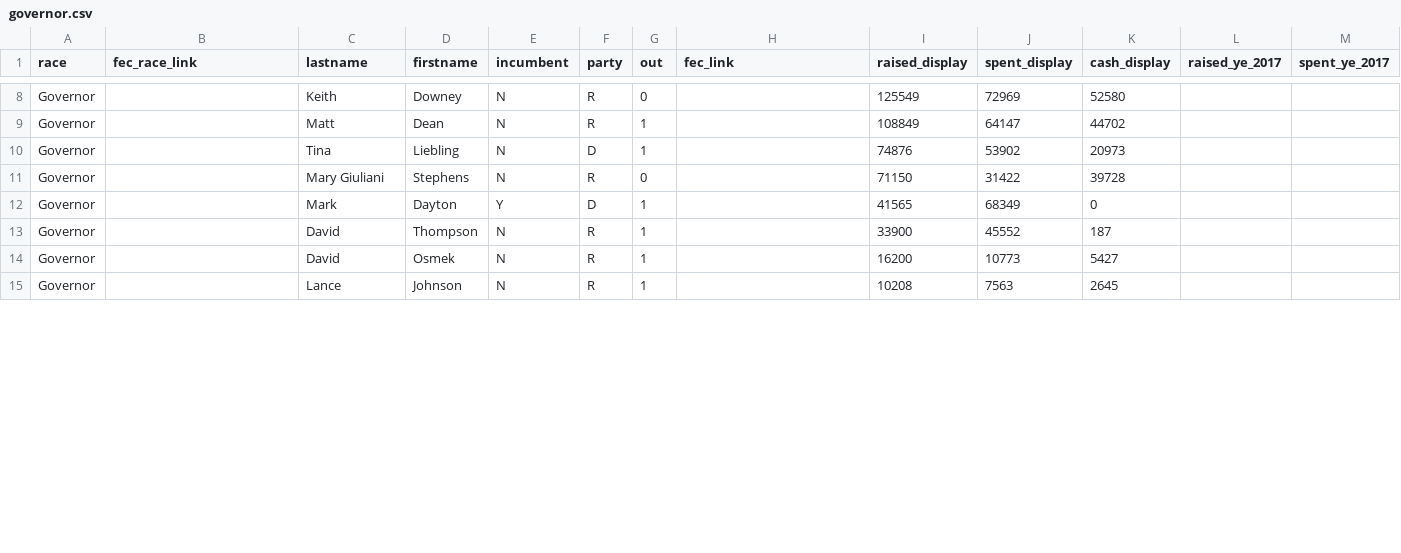
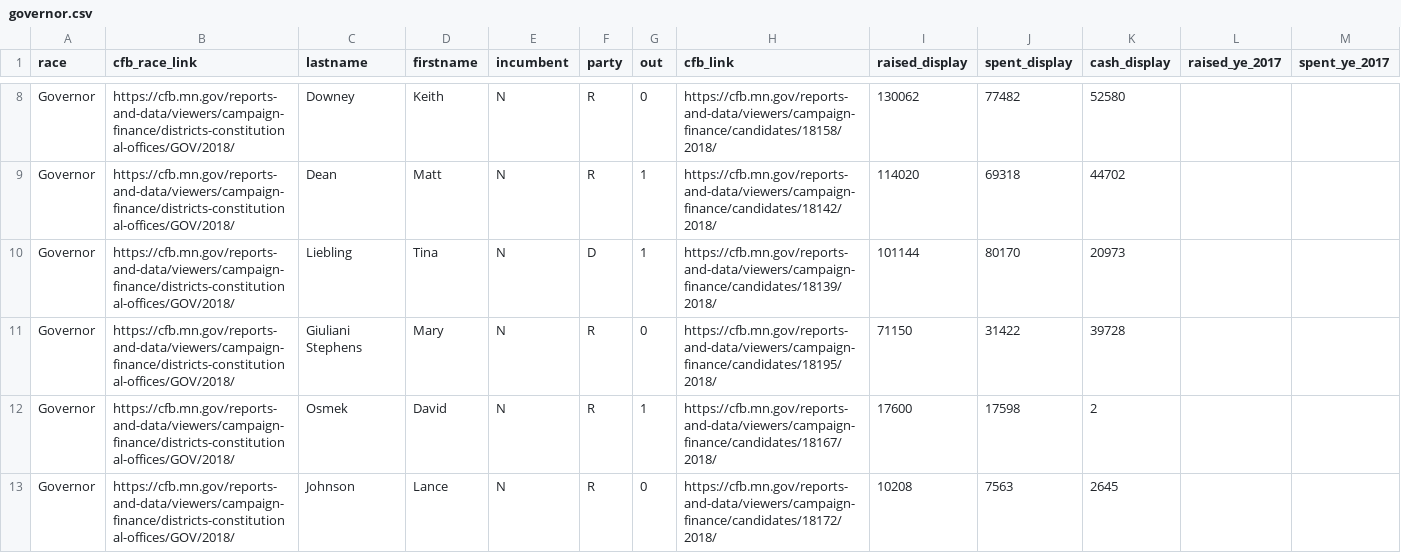
Before and after one commit to striblab/campfi-2018, a CSV file: sources/governor.csv, drawn as a sheet; only a part is shown, gaps mark what is left out; removed rows and columns are numbered as before the commit, all else as after; rows hold the shown columns only; the diff covers the shown part only; the diff names each change by its address in the sheet, - before the commit and + after, or states it on an @@ line.

Commit message:
New data and terminology tweaks

```diff
--- a/sources/governor.csv
+++ b/sources/governor.csv
-B1: fec_race_link
+B1: cfb_race_link
-H1: fec_link
+H1: cfb_link
-B8:B11 (cfb_race_link): (empty)
+B8:B11 (cfb_race_link): https://cfb.mn.gov/reports-and-data/viewers/campaign-finance/districts-constitutional-offices/GOV/2018/
-C8 (lastname): Keith
+C8 (lastname): Downey
-D8 (firstname): Downey
+D8 (firstname): Keith
-H8 (cfb_link): (empty)
+H8 (cfb_link): https://cfb.mn.gov/reports-and-data/viewers/campaign-finance/candidates/18158/2018/
-I8 (raised_display): 125549
+I8 (raised_display): 130062
-J8 (spent_display): 72969
+J8 (spent_display): 77482
-C9 (lastname): Matt
+C9 (lastname): Dean
-D9 (firstname): Dean
+D9 (firstname): Matt
-H9 (cfb_link): (empty)
+H9 (cfb_link): https://cfb.mn.gov/reports-and-data/viewers/campaign-finance/candidates/18142/2018/
-I9 (raised_display): 108849
+I9 (raised_display): 114020
-J9 (spent_display): 64147
+J9 (spent_display): 69318
-C10 (lastname): Tina
+C10 (lastname): Liebling
-D10 (firstname): Liebling
+D10 (firstname): Tina
-H10 (cfb_link): (empty)
+H10 (cfb_link): https://cfb.mn.gov/reports-and-data/viewers/campaign-finance/candidates/18139/2018/
-I10 (raised_display): 74876
+I10 (raised_display): 101144
-J10 (spent_display): 53902
+J10 (spent_display): 80170
-C11 (lastname): Mary Giuliani
+C11 (lastname): Giuliani Stephens
-D11 (firstname): Stephens
+D11 (firstname): Mary
-H11 (cfb_link): (empty)
+H11 (cfb_link): https://cfb.mn.gov/reports-and-data/viewers/campaign-finance/candidates/18195/2018/
-row 12: Governor |  | Mark | Dayton | Y | D | 1 |  | 41565 | 68349 | 0
-B12 (cfb_race_link): (empty)
+B12 (cfb_race_link): https://cfb.mn.gov/reports-and-data/viewers/campaign-finance/districts-constitutional-offices/GOV/2018/
-C12 (lastname): David
+C12 (lastname): Osmek
-D12 (firstname): Thompson
+D12 (firstname): David
-H12 (cfb_link): (empty)
+H12 (cfb_link): https://cfb.mn.gov/reports-and-data/viewers/campaign-finance/candidates/18167/2018/
-I12 (raised_display): 33900
+I12 (raised_display): 17600
-J12 (spent_display): 45552
+J12 (spent_display): 17598
-K12 (cash_display): 187
+K12 (cash_display): 2
-row 14: Governor |  | David | Osmek | N | R | 1 |  | 16200 | 10773 | 5427
-B13 (cfb_race_link): (empty)
+B13 (cfb_race_link): https://cfb.mn.gov/reports-and-data/viewers/campaign-finance/districts-constitutional-offices/GOV/2018/
-C13 (lastname): Lance
+C13 (lastname): Johnson
-D13 (firstname): Johnson
+D13 (firstname): Lance
-G13 (out): 1
+G13 (out): 0
-H13 (cfb_link): (empty)
+H13 (cfb_link): https://cfb.mn.gov/reports-and-data/viewers/campaign-finance/candidates/18172/2018/
```
Also changed, not shown: 4 added rows, 2 removed rows and 34 edited cells elsewhere in this file, sources/house.csv, sources/senate.csv, 3 other files.
